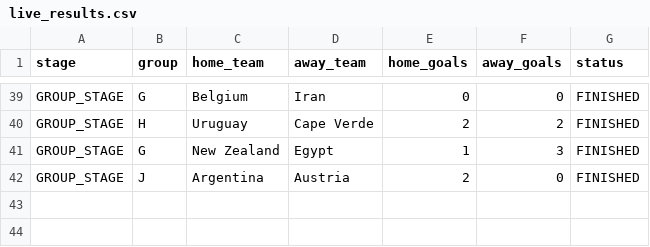
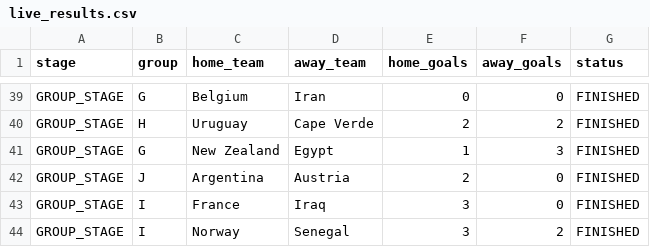
Before and after one commit to ieuyar/WC26, a CSV file: live_results.csv, drawn as a sheet; only a part is shown, gaps mark what is left out.

```diff
--- a/live_results.csv
+++ b/live_results.csv
@@ -42 +42,3 @@ GROUP_STAGE,G,New Zealand,Egypt,1,3,FINISHED
 GROUP_STAGE,J,Argentina,Austria,2,0,FINISHED
+GROUP_STAGE,I,France,Iraq,3,0,FINISHED
+GROUP_STAGE,I,Norway,Senegal,3,2,FINISHED
```
Also changed, not shown: simulation_output/engine_match_predictions.csv, simulation_output/engine_scenarios.csv, 10 other files.
